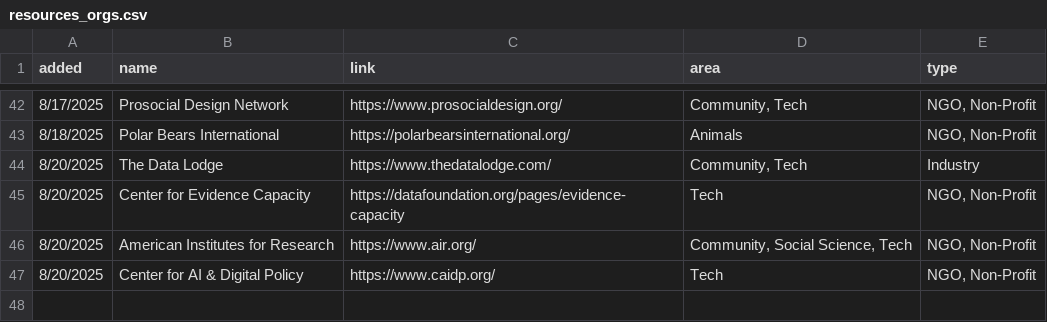
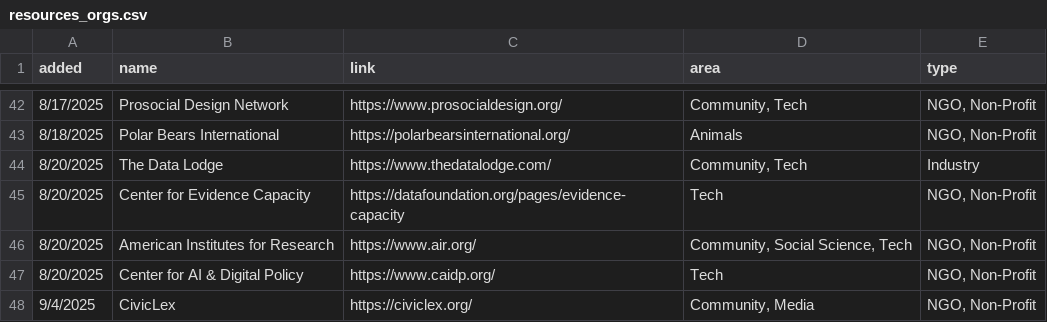
Before and after one commit to liz-muehlmann/liz-muehlmann.github.io, a CSV file: assets/download/download_resources/resources_orgs.csv, drawn as a sheet; only a part is shown, gaps mark what is left out.

Commit message:
added CivicLex to orgs

```diff
--- a/assets/download/download_resources/resources_orgs.csv
+++ b/assets/download/download_resources/resources_orgs.csv
@@ -47 +47,2 @@ added,name,link,area,type
 8/20/2025,Center for AI & Digital Policy,https://www.caidp.org/,Tech,"NGO, Non-Profit"
+9/4/2025,CivicLex,https://civiclex.org/,"Community, Media","NGO, Non-Profit"
```
